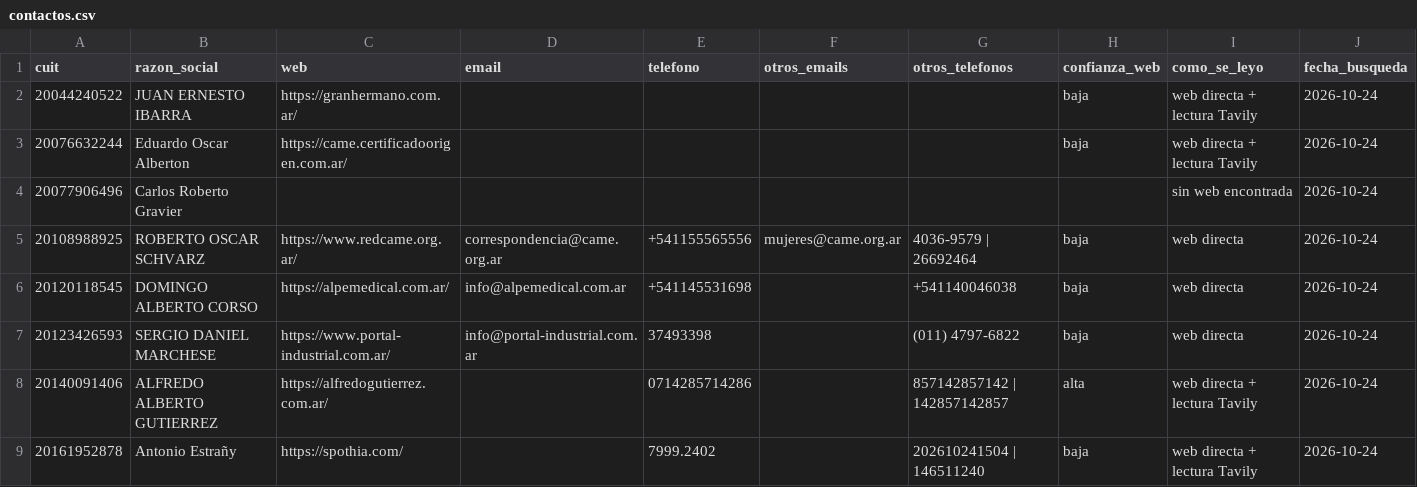
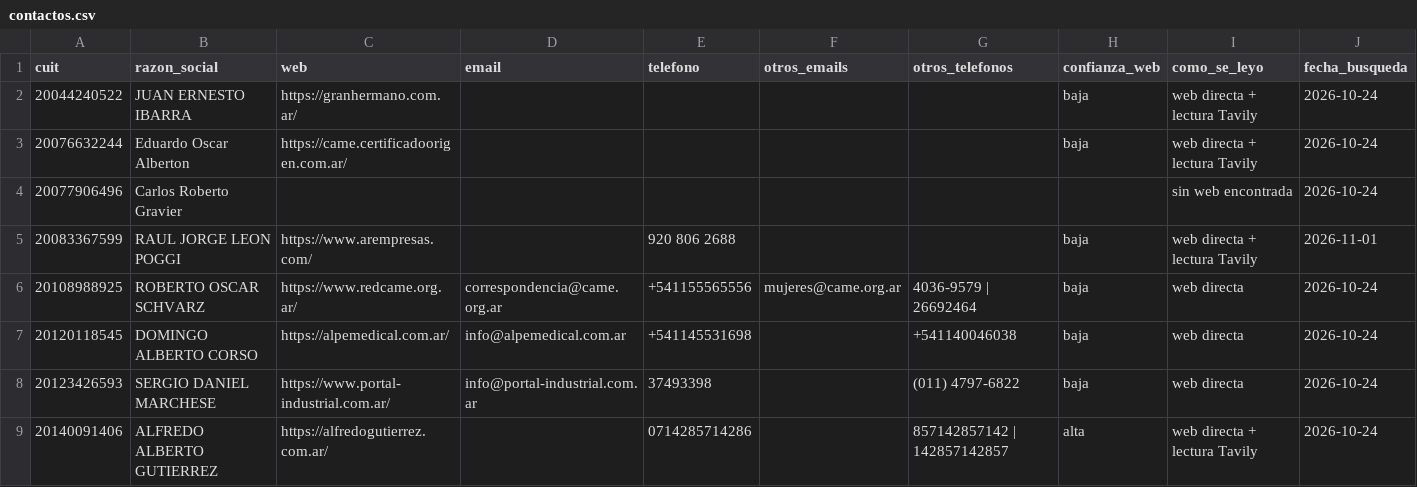
Before and after one commit to pcpseguros-star/pcp-prospeccion, a CSV file: datos/contactos.csv, drawn as a sheet; only a part is shown; the shorter side is filled out with more unchanged rows.

```diff
--- a/datos/contactos.csv
+++ b/datos/contactos.csv
@@ -4,2 +4,3 @@ cuit,razon_social,web,email,telefono,otros_emails,otros_telefonos,confianza_web,
 20077906496,Carlos Roberto Gravier,,,,,,,sin web encontrada,2026-10-24
+20083367599,RAUL JORGE LEON POGGI,https://www.arempresas.com/,,920 806 2688,,,baja,web directa + lectura Tavily,2026-11-01
 20108988925,ROBERTO OSCAR SCHVARZ,https://www.redcame.org.ar/,correspondencia@came.org.ar,+541155565556,mujeres@came.org.ar,4036-9579 | 26692464,baja,web directa,2026-10-24
```
Also changed, not shown: 1 other file.
